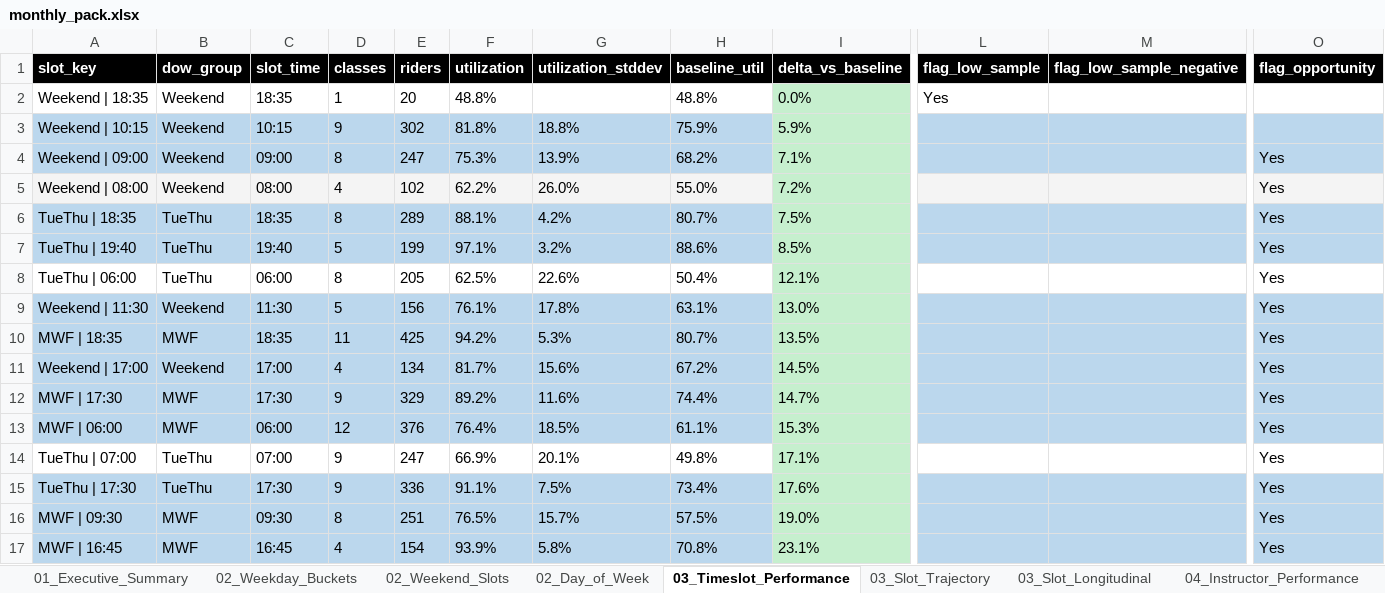
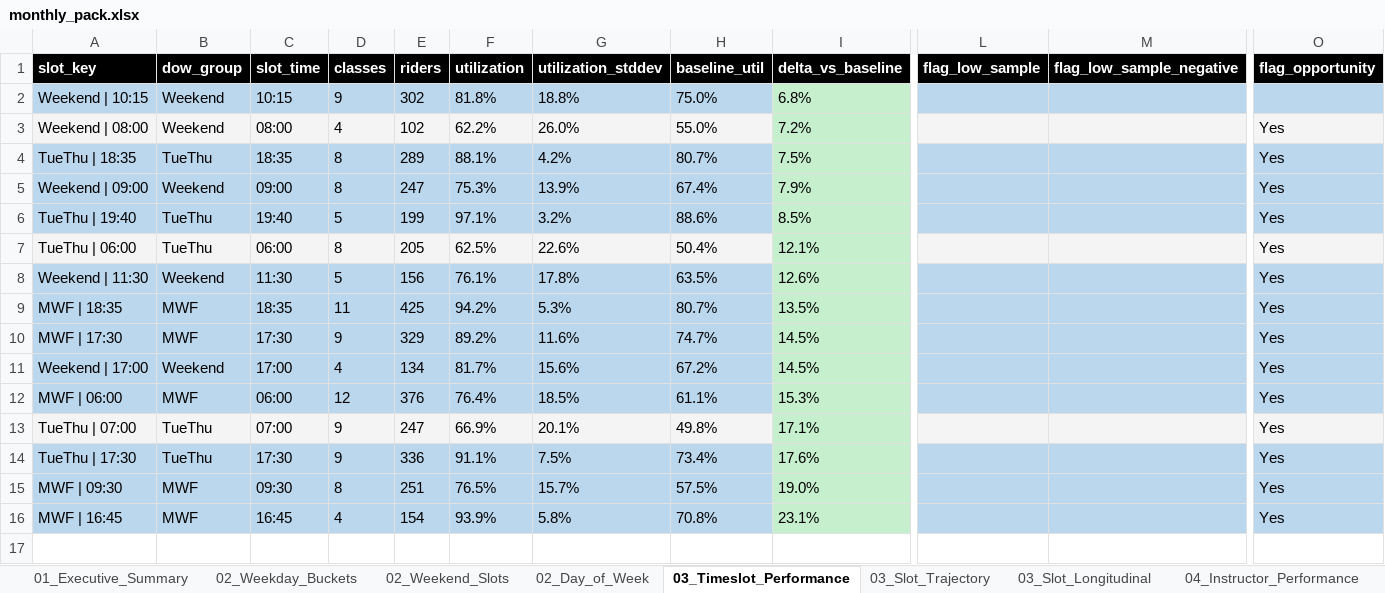
Before and after one commit to srothwell-spinco/spinco-dashboard, an Excel workbook: out/monthly_pack.xlsx, sheet 03_Timeslot_Performance, drawn as a sheet; only a part is shown, gaps mark what is left out; the shorter side is filled out with more unchanged rows; values as stored, in another font and other column widths than the file's, no borders; removed rows and columns are numbered as before the commit, all else as after; rows hold the shown columns only; the diff covers the shown part only; the diff names each change by its address in the sheet, - before the commit and + after, or states it on an @@ line.

```diff
--- a/out/monthly_pack.xlsx (sheet 03_Timeslot_Performance)
+++ b/out/monthly_pack.xlsx (sheet 03_Timeslot_Performance)
-row 2: Weekend | 18:35 | Weekend | 18:35 | 1 | 20 | 48.8% |  | 48.8% | 0.0% | Yes
-H2 (baseline_util): 75.9%
+H2 (baseline_util): 75.0%
-I2 (delta_vs_baseline): 5.9%
+I2 (delta_vs_baseline): 6.8%
-row 4: Weekend | 09:00 | Weekend | 09:00 | 8 | 247 | 75.3% | 13.9% | 68.2% | 7.1% |  |  | Yes
+row 5: Weekend | 09:00 | Weekend | 09:00 | 8 | 247 | 75.3% | 13.9% | 67.4% | 7.9% |  |  | Yes
-A7:H7 fill: none
+A7:H7 fill: #F4F4F4
-L7:O7 fill: none
+L7:O7 fill: #F4F4F4
-H8 (baseline_util): 63.1%
+H8 (baseline_util): 63.5%
-I8 (delta_vs_baseline): 13.0%
+I8 (delta_vs_baseline): 12.6%
+row 10: MWF | 17:30 | MWF | 17:30 | 9 | 329 | 89.2% | 11.6% | 74.7% | 14.5% |  |  | Yes
-row 12: MWF | 17:30 | MWF | 17:30 | 9 | 329 | 89.2% | 11.6% | 74.4% | 14.7% |  |  | Yes
-A13:H13 fill: none
+A13:H13 fill: #F4F4F4
-L13:O13 fill: none
+L13:O13 fill: #F4F4F4
```
Also changed, not shown: cell formats elsewhere in this sheet, sheet 04_Instructor_Longitudinal, sheet 03_Slot_Longitudinal, sheet 04_Instructor_Performance, sheet 03_Slot_Trajectory, sheet 05_Weekly_Trend, sheet 05_Monthly_Trend, 3 more sheets, other sheet tabs, 19 other files.
